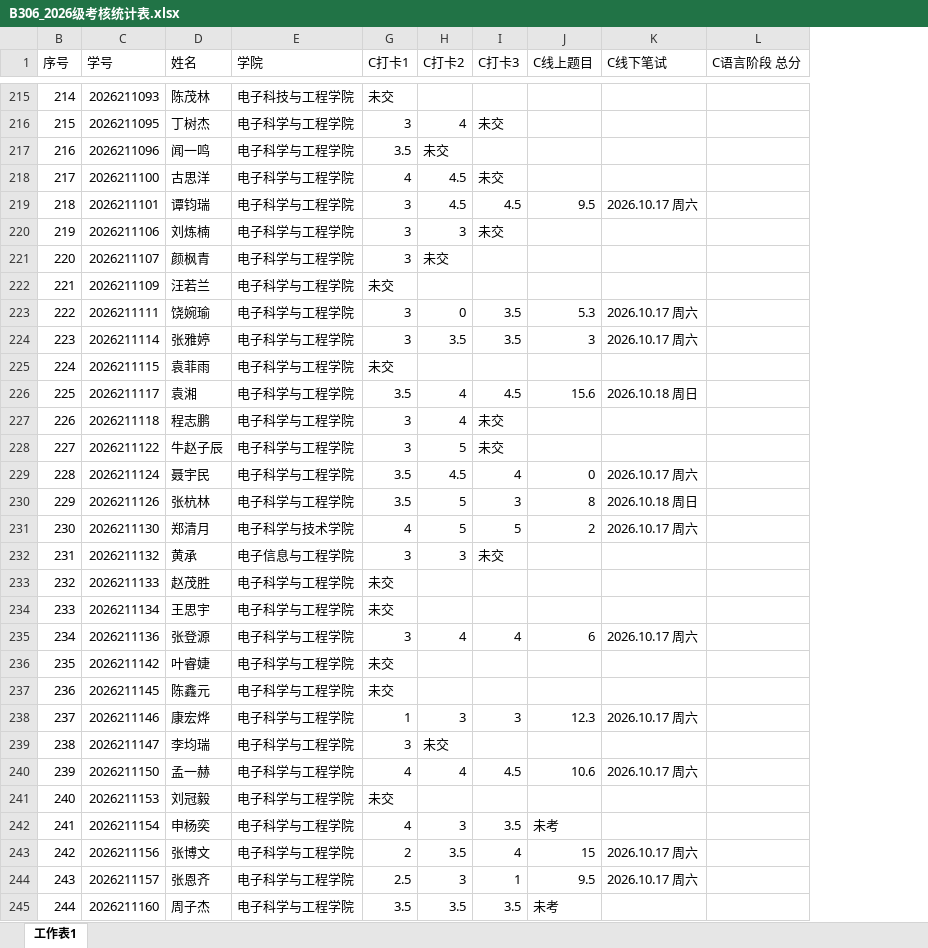
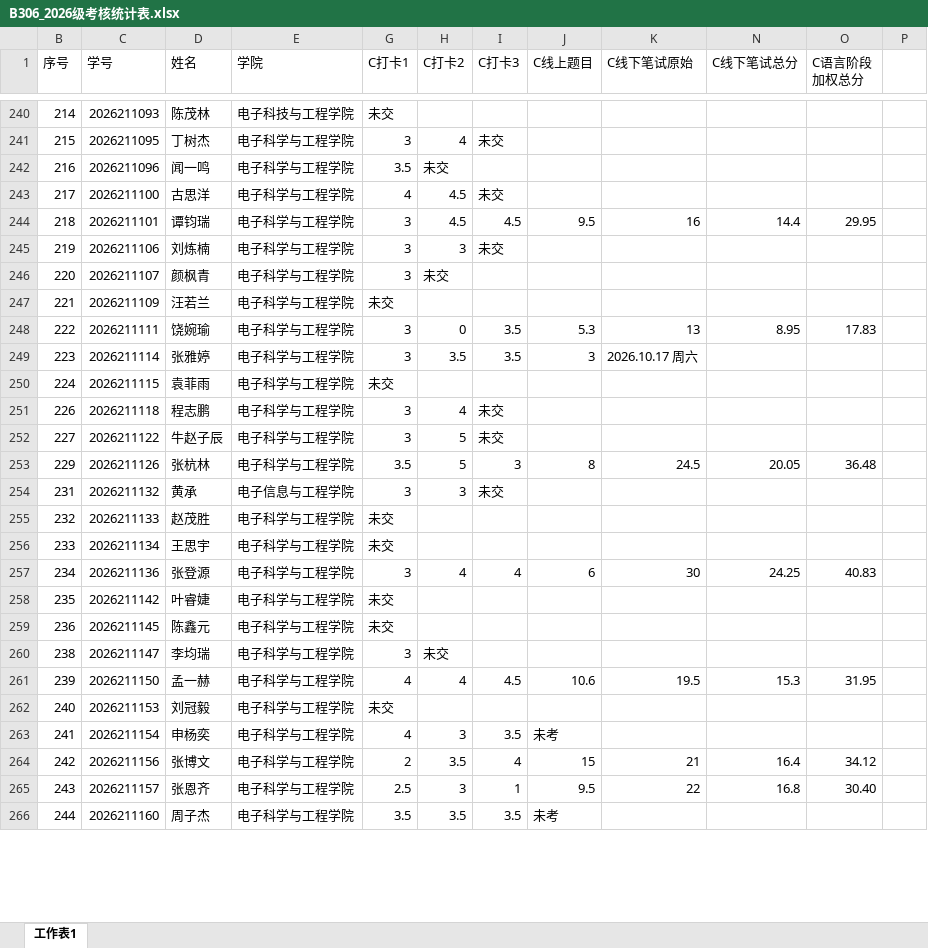
Before and after one commit to CQUPTB306/2026-Enrollment, an Excel workbook: B306_2026级考核统计表.xlsx, sheet 工作表1, drawn as a sheet; only a part is shown, gaps mark what is left out; values as stored, in another font and other column widths than the file's, no cell formats; conditional formats not drawn; removed rows and columns are numbered as before the commit, all else as after; the diff covers the shown part only; the diff names each change by its address in the sheet, - before the commit and + after, or states it on an @@ line.

```diff
--- a/B306_2026级考核统计表.xlsx (sheet 工作表1)
+++ b/B306_2026级考核统计表.xlsx (sheet 工作表1)
@@ column L (C语言阶段 总分) hidden, empty @@
+column N (C线下笔试总分), rows 244-265: 14.4 |  |  |  | 8.95 |  |  |  |  | 20.05 |  |  |  | 24.25 |  |  |  | 15.3 |  |  | 16.4 | 16.8
+column O (C语言阶段 加权总分), rows 244-265: 29.95 |  |  |  | 17.83 |  |  |  |  | 36.48 |  |  |  | 40.83 |  |  |  | 31.95 |  |  | 34.12 | 30.40
+column P, empty
-K1: C线下笔试
+K1: C线下笔试原始
-K244 (C线下笔试原始): 2026.10.17 周六
+K244 (C线下笔试原始): 16
-K248 (C线下笔试原始): 2026.10.17 周六
+K248 (C线下笔试原始): 13
-row 226: 225 | 2026211117 | 袁湘 | 电子科学与工程学院 | 3.5 | 4 | 4.5 | 15.6 | 2026.10.18 周日
-row 229: 228 | 2026211124 | 聂宇民 | 电子科学与工程学院 | 3.5 | 4.5 | 4 | 0 | 2026.10.17 周六
-K253 (C线下笔试原始): 2026.10.18 周日
+K253 (C线下笔试原始): 24.5
-row 231: 230 | 2026211130 | 郑清月 | 电子科学与技术学院 | 4 | 5 | 5 | 2 | 2026.10.17 周六
-K257 (C线下笔试原始): 2026.10.17 周六
+K257 (C线下笔试原始): 30
-row 238: 237 | 2026211146 | 康宏烨 | 电子科学与工程学院 | 1 | 3 | 3 | 12.3 | 2026.10.17 周六
-K261 (C线下笔试原始): 2026.10.17 周六
+K261 (C线下笔试原始): 19.5
-K264 (C线下笔试原始): 2026.10.17 周六
+K264 (C线下笔试原始): 21
-K265 (C线下笔试原始): 2026.10.17 周六
+K265 (C线下笔试原始): 22
```
Also changed, not shown: 35 added rows, 31 removed rows and 56 edited cells elsewhere in this sheet, cell formats, hidden cells, 2 other files.
